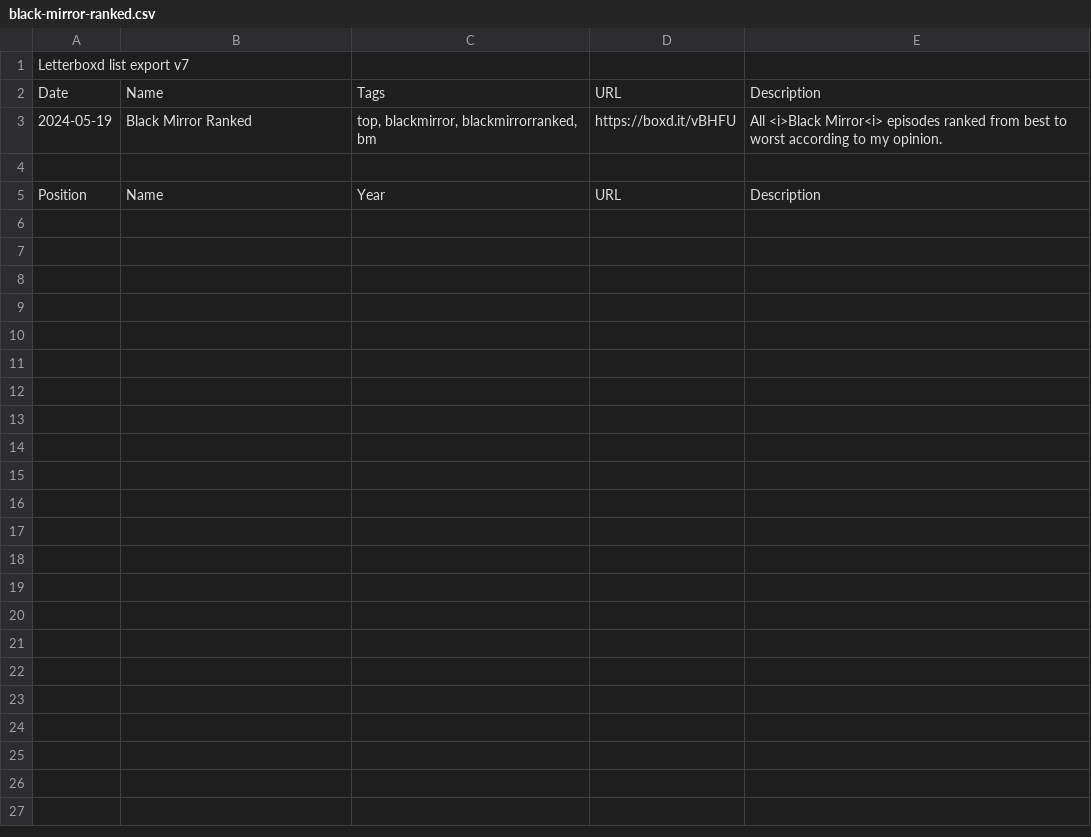
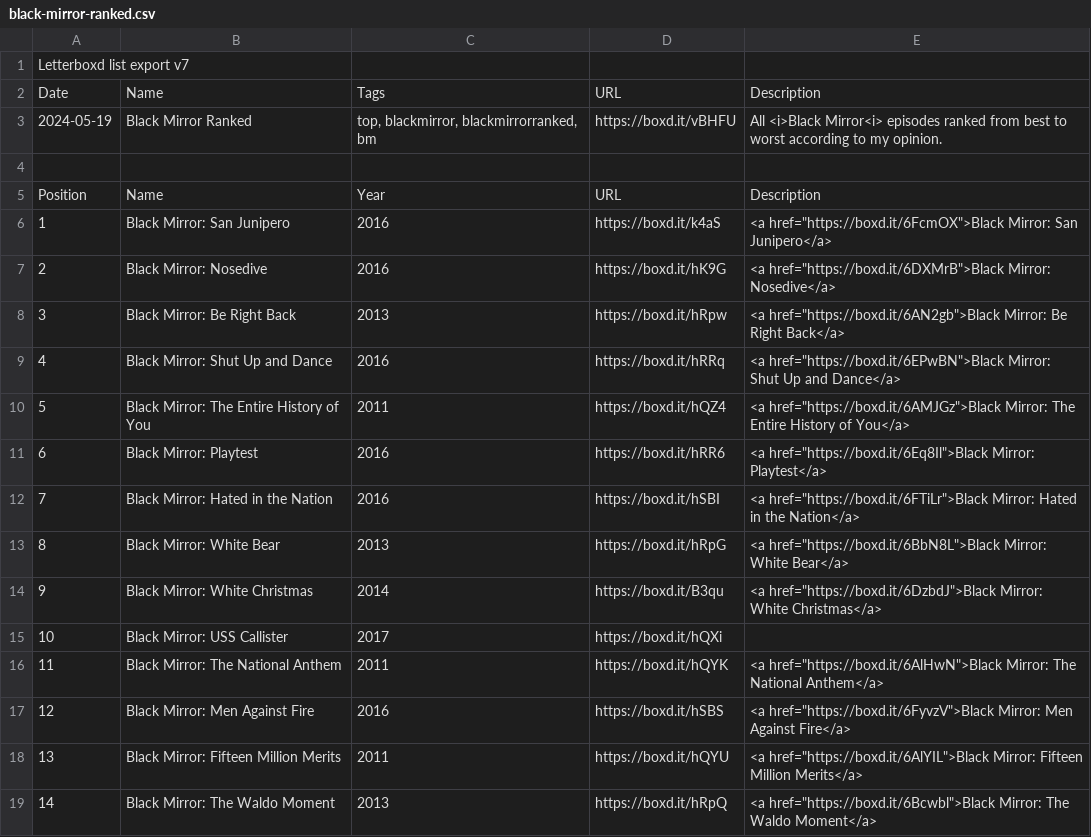
Before and after one commit to AgosVenezia/Letterboxd-aguitov, a CSV file: lists/black-mirror-ranked.csv, drawn as a sheet.

```diff
--- a/lists/black-mirror-ranked.csv
+++ b/lists/black-mirror-ranked.csv
@@ -5 +5,15 @@ Date,Name,Tags,URL,Description
 Position,Name,Year,URL,Description
+1,Black Mirror: San Junipero,2016,https://boxd.it/k4aS,"<a href=""https://boxd.it/6FcmOX"">Black Mirror: San Junipero</a>"
+2,Black Mirror: Nosedive,2016,https://boxd.it/hK9G,"<a href=""https://boxd.it/6DXMrB"">Black Mirror: Nosedive</a>"
+3,Black Mirror: Be Right Back,2013,https://boxd.it/hRpw,"<a href=""https://boxd.it/6AN2gb"">Black Mirror: Be Right Back</a>"
+4,Black Mirror: Shut Up and Dance,2016,https://boxd.it/hRRq,"<a href=""https://boxd.it/6EPwBN"">Black Mirror: Shut Up and Dance</a>"
+5,Black Mirror: The Entire History of You,2011,https://boxd.it/hQZ4,"<a href=""https://boxd.it/6AMJGz"">Black Mirror: The Entire History of You</a>"
+6,Black Mirror: Playtest,2016,https://boxd.it/hRR6,"<a href=""https://boxd.it/6Eq8Il"">Black Mirror: Playtest</a>"
+7,Black Mirror: Hated in the Nation,2016,https://boxd.it/hSBI,"<a href=""https://boxd.it/6FTiLr"">Black Mirror: Hated in the Nation</a>"
+8,Black Mirror: White Bear,2013,https://boxd.it/hRpG,"<a href=""https://boxd.it/6BbN8L"">Black Mirror: White Bear</a>"
+9,Black Mirror: White Christmas,2014,https://boxd.it/B3qu,"<a href=""https://boxd.it/6DzbdJ"">Black Mirror: White Christmas</a>"
+10,Black Mirror: USS Callister,2017,https://boxd.it/hQXi,
+11,Black Mirror: The National Anthem,2011,https://boxd.it/hQYK,"<a href=""https://boxd.it/6AlHwN"">Black Mirror: The National Anthem</a>"
+12,Black Mirror: Men Against Fire,2016,https://boxd.it/hSBS,"<a href=""https://boxd.it/6FyvzV"">Black Mirror: Men Against Fire</a>"
+13,Black Mirror: Fifteen Million Merits,2011,https://boxd.it/hQYU,"<a href=""https://boxd.it/6AlYIL"">Black Mirror: Fifteen Million Merits</a>"
+14,Black Mirror: The Waldo Moment,2013,https://boxd.it/hRpQ,"<a href=""https://boxd.it/6Bcwbl"">Black Mirror: The Waldo Moment</a>"
```
Also changed, not shown: diary.csv, likes/films.csv, 23 other files.
